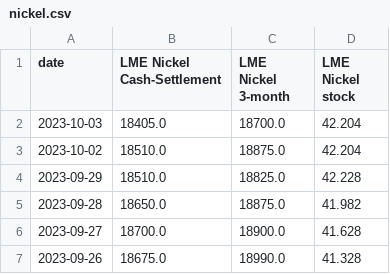
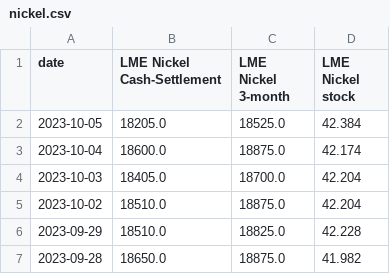
Before and after one commit to hotdonkey/data_science, a CSV file: Project_8/container_final/data/nickel.csv, drawn as a sheet; only a part is shown; the shorter side is filled out with more unchanged rows; the diff names each change by its address in the sheet, - before the commit and + after, or states it on an @@ line.

```diff
--- a/Project_8/container_final/data/nickel.csv
+++ b/Project_8/container_final/data/nickel.csv
+row 2: 2023-10-05 | 18205.0 | 18525.0 | 42.384
+row 3: 2023-10-04 | 18600.0 | 18875.0 | 42.174
```
Also changed, not shown: Project_8/container_final/results/intermediate/spot_ar_prognosis_aluminium.csv, Project_8/container_final/results/intermediate/spot_ar_prognosis_lead.csv, 19 other files.
